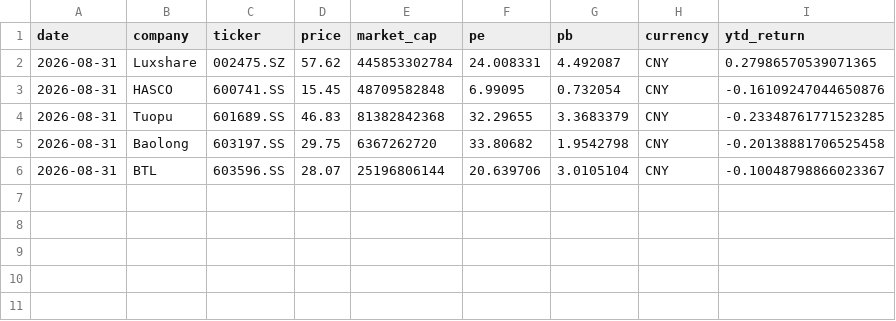
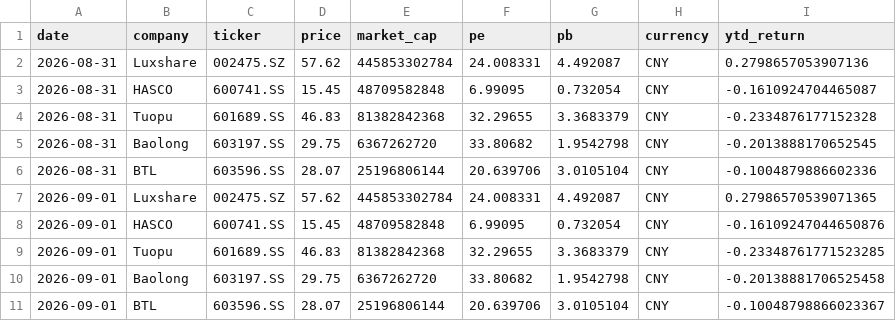
Before and after one commit to Z0228987/Competitor-Analasis, a CSV file: data/market_history.csv, drawn as a sheet.

```diff
--- a/data/market_history.csv
+++ b/data/market_history.csv
@@ -1,6 +1,11 @@
 date,company,ticker,price,market_cap,pe,pb,currency,ytd_return
-2026-08-31,Luxshare,002475.SZ,57.62,445853302784,24.008331,4.492087,CNY,0.27986570539071365
-2026-08-31,HASCO,600741.SS,15.45,48709582848,6.99095,0.732054,CNY,-0.16109247044650876
-2026-08-31,Tuopu,601689.SS,46.83,81382842368,32.29655,3.3683379,CNY,-0.23348761771523285
-2026-08-31,Baolong,603197.SS,29.75,6367262720,33.80682,1.9542798,CNY,-0.20138881706525458
-2026-08-31,BTL,603596.SS,28.07,25196806144,20.639706,3.0105104,CNY,-0.10048798866023367
+2026-08-31,Luxshare,002475.SZ,57.62,445853302784,24.008331,4.492087,CNY,0.2798657053907136
+2026-08-31,HASCO,600741.SS,15.45,48709582848,6.99095,0.732054,CNY,-0.1610924704465087
+2026-08-31,Tuopu,601689.SS,46.83,81382842368,32.29655,3.3683379,CNY,-0.2334876177152328
+2026-08-31,Baolong,603197.SS,29.75,6367262720,33.80682,1.9542798,CNY,-0.2013888170652545
+2026-08-31,BTL,603596.SS,28.07,25196806144,20.639706,3.0105104,CNY,-0.1004879886602336
+2026-09-01,Luxshare,002475.SZ,57.62,445853302784,24.008331,4.492087,CNY,0.27986570539071365
+2026-09-01,HASCO,600741.SS,15.45,48709582848,6.99095,0.732054,CNY,-0.16109247044650876
+2026-09-01,Tuopu,601689.SS,46.83,81382842368,32.29655,3.3683379,CNY,-0.23348761771523285
+2026-09-01,Baolong,603197.SS,29.75,6367262720,33.80682,1.9542798,CNY,-0.20138881706525458
+2026-09-01,BTL,603596.SS,28.07,25196806144,20.639706,3.0105104,CNY,-0.10048798866023367
```
Also changed, not shown: 1 other file.
